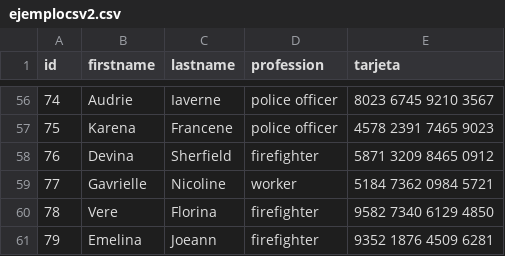
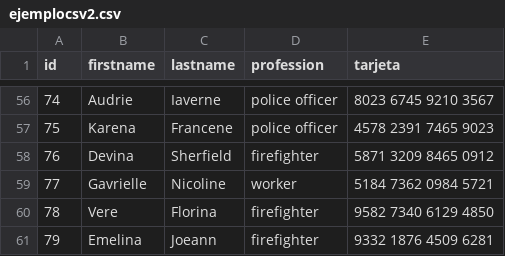
Before and after one commit to Enrgaraba/SensitiBot-Tests, a CSV file: ejemplocsv2.csv, drawn as a sheet; only a part is shown, gaps mark what is left out.

```diff
--- a/ejemplocsv2.csv
+++ b/ejemplocsv2.csv
@@ -60,2 +60,2 @@ id,firstname,lastname,profession,tarjeta
 78,Vere,Florina,firefighter,9582 7340 6129 4850
-79,Emelina,Joeann,firefighter,9352 1876 4509 6281
+79,Emelina,Joeann,firefighter,9332 1876 4509 6281
```
Also changed, not shown: 1 other file.
